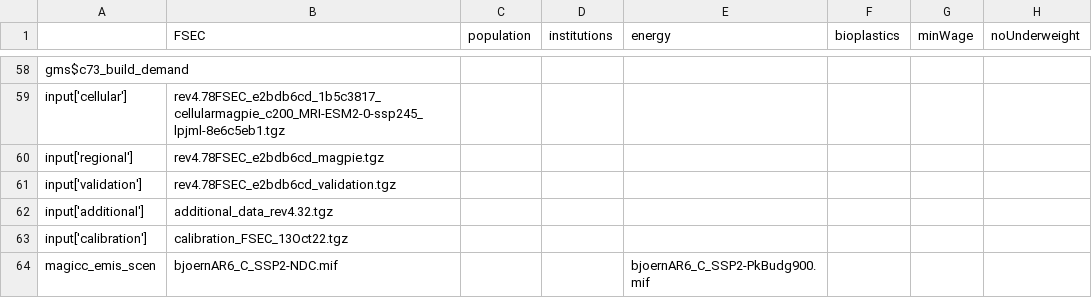
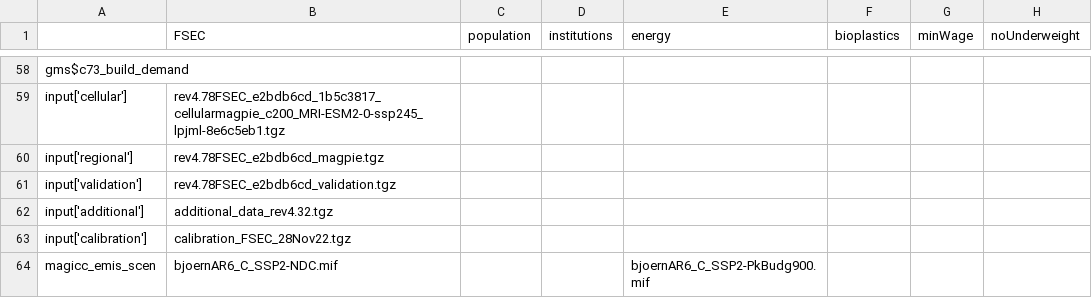
Before and after one commit to magpiemodel/magpie, a CSV file: config/scenario_fsec.csv, drawn as a sheet; only a part is shown, gaps mark what is left out; the diff names each change by its address in the sheet, - before the commit and + after, or states it on an @@ line.

Commit message:
added new scnearios for FSEC

```diff
--- a/config/scenario_fsec.csv
+++ b/config/scenario_fsec.csv
-B63 (FSEC): calibration_FSEC_13Oct22.tgz
+B63 (FSEC): calibration_FSEC_28Nov22.tgz
```
Also changed, not shown: 2 other files.
